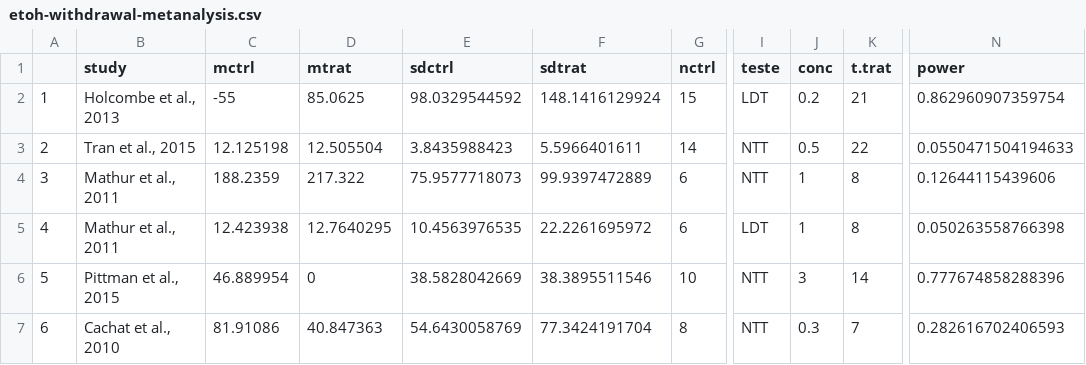
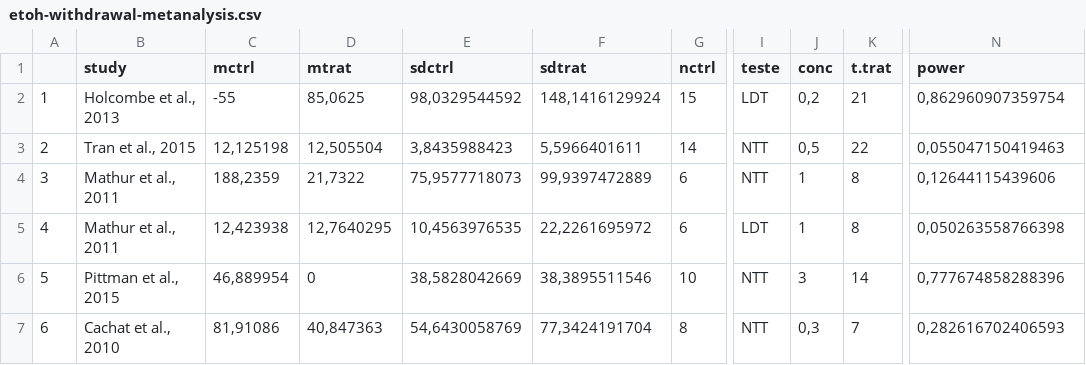
Before and after one commit to lanec-unifesspa/etoh-withdrawal, a CSV file: metanalysis/etoh-withdrawal-metanalysis.csv, drawn as a sheet; only a part is shown, gaps mark what is left out; the diff covers the shown part only; the diff names each change by its address in the sheet, - before the commit and + after, or states it on an @@ line.

Commit message:
Add files via upload

```diff
--- a/metanalysis/etoh-withdrawal-metanalysis.csv
+++ b/metanalysis/etoh-withdrawal-metanalysis.csv
-D2 (mtrat): 85.0625
+D2 (mtrat): 85,0625
-E2 (sdctrl): 98.0329544592
+E2 (sdctrl): 98,0329544592
-F2 (sdtrat): 148.1416129924
+F2 (sdtrat): 148,1416129924
-J2 (conc): 0.2
+J2 (conc): 0,2
-N2 (power): 0.862960907359754
+N2 (power): 0,862960907359754
-C3 (mctrl): 12.125198
+C3 (mctrl): 12,125198
-D3 (mtrat): 12.505504
+D3 (mtrat): 12,505504
-E3 (sdctrl): 3.8435988423
+E3 (sdctrl): 3,8435988423
-F3 (sdtrat): 5.5966401611
+F3 (sdtrat): 5,5966401611
-J3 (conc): 0.5
+J3 (conc): 0,5
-N3 (power): 0.0550471504194633
+N3 (power): 0,055047150419463
-C4 (mctrl): 188.2359
+C4 (mctrl): 188,2359
-D4 (mtrat): 217.322
+D4 (mtrat): 21,7322
-E4 (sdctrl): 75.9577718073
+E4 (sdctrl): 75,9577718073
-F4 (sdtrat): 99.9397472889
+F4 (sdtrat): 99,9397472889
-N4 (power): 0.12644115439606
+N4 (power): 0,12644115439606
-C5 (mctrl): 12.423938
+C5 (mctrl): 12,423938
-D5 (mtrat): 12.7640295
+D5 (mtrat): 12,7640295
-E5 (sdctrl): 10.4563976535
+E5 (sdctrl): 10,4563976535
-F5 (sdtrat): 22.2261695972
+F5 (sdtrat): 22,2261695972
-N5 (power): 0.050263558766398
+N5 (power): 0,050263558766398
-C6 (mctrl): 46.889954
+C6 (mctrl): 46,889954
-E6 (sdctrl): 38.5828042669
+E6 (sdctrl): 38,5828042669
-F6 (sdtrat): 38.3895511546
+F6 (sdtrat): 38,3895511546
-N6 (power): 0.777674858288396
+N6 (power): 0,777674858288396
-C7 (mctrl): 81.91086
+C7 (mctrl): 81,91086
-D7 (mtrat): 40.847363
+D7 (mtrat): 40,847363
-E7 (sdctrl): 54.6430058769
+E7 (sdctrl): 54,6430058769
-F7 (sdtrat): 77.3424191704
+F7 (sdtrat): 77,3424191704
-J7 (conc): 0.3
+J7 (conc): 0,3
-N7 (power): 0.282616702406593
+N7 (power): 0,282616702406593
```
Also changed, not shown: 81 edited cells elsewhere in this file.
